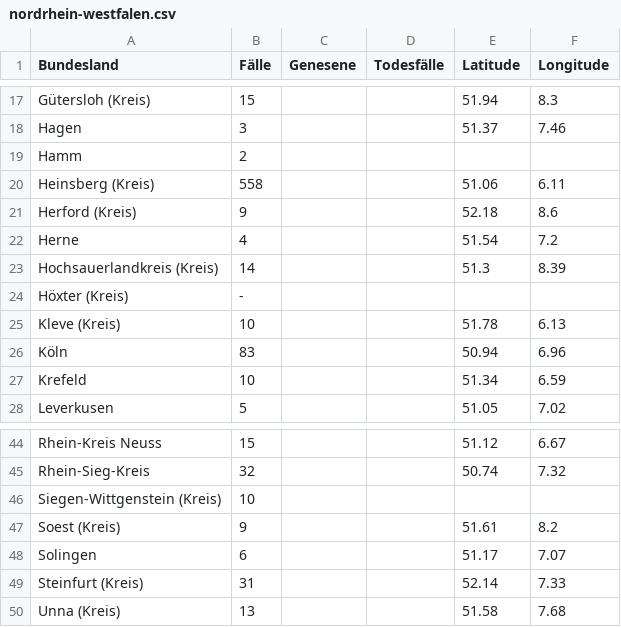
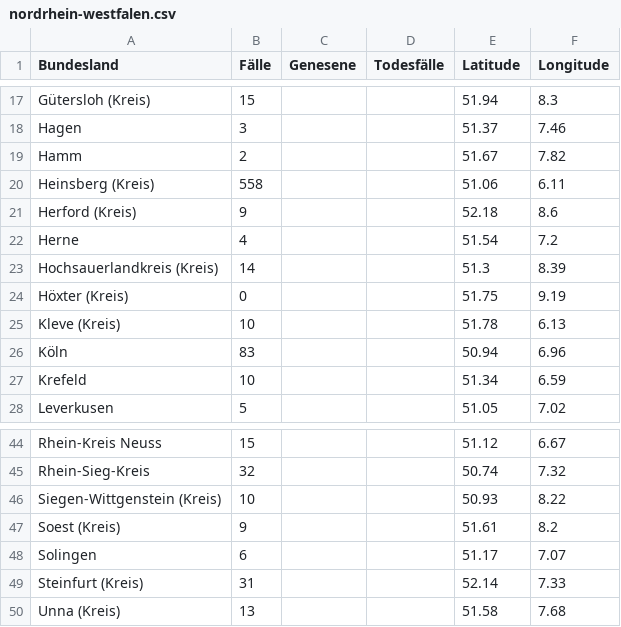
Before and after one commit to ChaliZhg/corona, a CSV file: data/nordrhein-westfalen.csv, drawn as a sheet; only a part is shown, gaps mark what is left out.

Commit message:
correct data

```diff
--- a/data/nordrhein-westfalen.csv
+++ b/data/nordrhein-westfalen.csv
@@ -18,3 +18,3 @@ Gütersloh (Kreis),15,,,51.94,8.3
 Hagen,3,,,51.37,7.46
-Hamm,2,,,,
+Hamm,2,,,51.67,7.82
 Heinsberg (Kreis),558,,,51.06,6.11
@@ -23,3 +23,3 @@ Herne,4,,,51.54,7.2
 Hochsauerlandkreis (Kreis),14,,,51.3,8.39
-Höxter  (Kreis),-,,,,
+Höxter  (Kreis),0,,,51.75,9.19
 Kleve (Kreis),10,,,51.78,6.13
@@ -45,3 +45,3 @@ Rhein-Kreis Neuss,15,,,51.12,6.67
 Rhein-Sieg-Kreis,32,,,50.74,7.32
-Siegen-Wittgenstein (Kreis),10,,,,
+Siegen-Wittgenstein (Kreis),10,,,50.93,8.22
 Soest (Kreis),9,,,51.61,8.2
```
